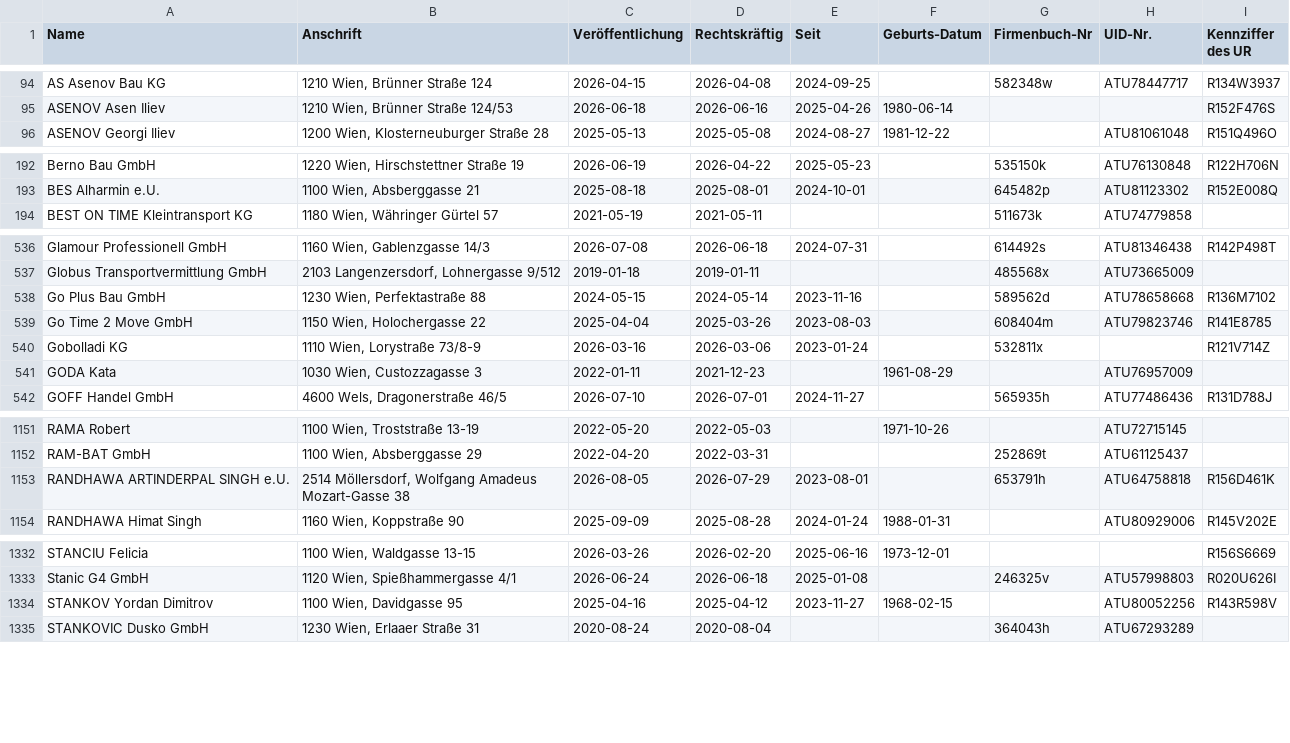
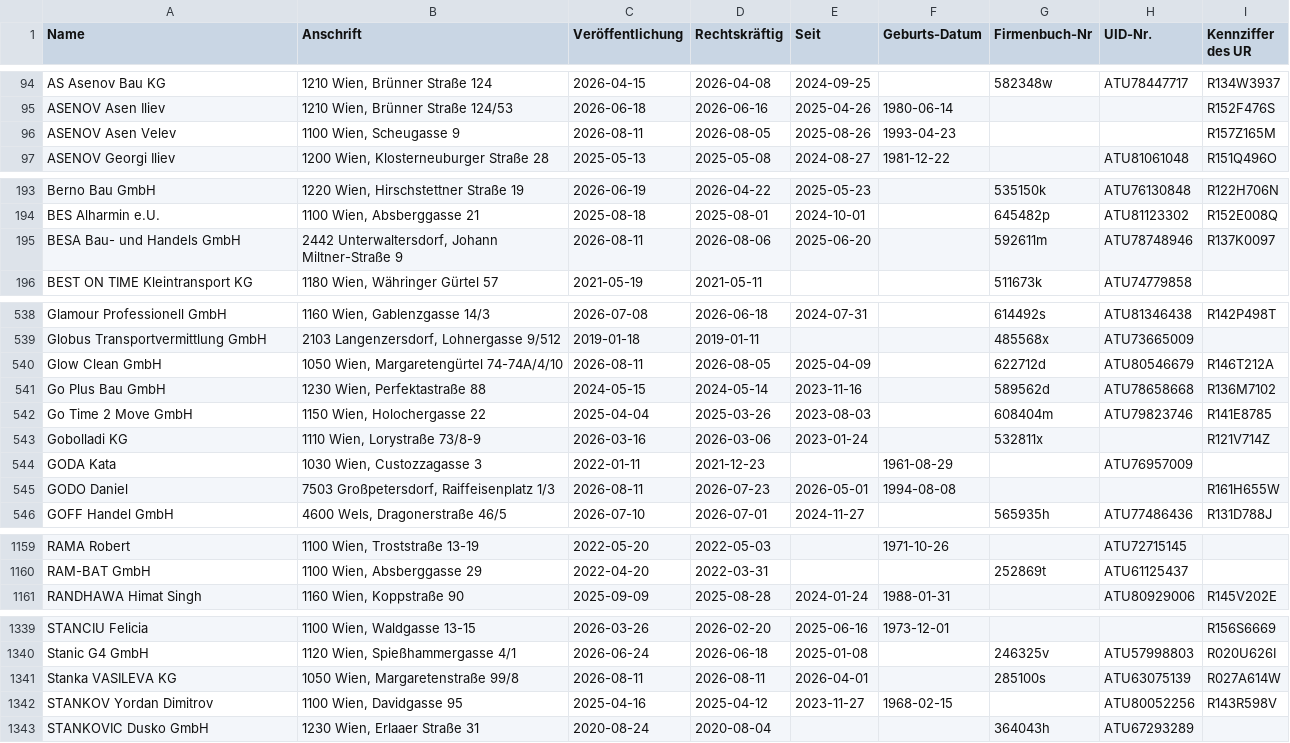
Before and after one commit to arjoma/scheinfirmen-at, a CSV file: data/scheinfirmen.csv, drawn as a sheet; only a part is shown, gaps mark what is left out; the diff covers the shown part only.

```diff
--- a/data/scheinfirmen.csv
+++ b/data/scheinfirmen.csv
@@ -95,2 +95,3 @@ AS Asenov Bau KG,"1210 Wien, Brünner Straße 124",2026-04-15,2026-04-08,2024-09
 ASENOV Asen Iliev,"1210 Wien, Brünner Straße 124/53",2026-06-18,2026-06-16,2025-04-26,1980-06-14,,,R152F476S
+ASENOV Asen Velev,"1100 Wien, Scheugasse 9",2026-08-11,2026-08-05,2025-08-26,1993-04-23,,,R157Z165M
 ASENOV Georgi Iliev,"1200 Wien, Klosterneuburger Straße 28",2025-05-13,2025-05-08,2024-08-27,1981-12-22,,ATU81061048,R151Q496O
@@ -193,2 +194,3 @@ Berno Bau GmbH,"1220 Wien, Hirschstettner Straße 19",2026-06-19,2026-04-22,2025
 BES Alharmin e.U.,"1100 Wien, Absberggasse 21",2025-08-18,2025-08-01,2024-10-01,,645482p,ATU81123302,R152E008Q
+BESA Bau- und Handels GmbH,"2442 Unterwaltersdorf, Johann Miltner-Straße 9",2026-08-11,2026-08-06,2025-06-20,,592611m,ATU78748946,R137K0097
 BEST ON TIME Kleintransport KG,"1180 Wien, Währinger Gürtel 57",2021-05-19,2021-05-11,,,511673k,ATU74779858,
@@ -537,2 +539,3 @@ Glamour Professionell GmbH,"1160 Wien, Gablenzgasse 14/3",2026-07-08,2026-06-18,
 Globus Transportvermittlung GmbH,"2103 Langenzersdorf, Lohnergasse 9/512",2019-01-18,2019-01-11,,,485568x,ATU73665009,
+Glow Clean GmbH,"1050 Wien, Margaretengürtel 74-74A/4/10",2026-08-11,2026-08-05,2025-04-09,,622712d,ATU80546679,R146T212A
 Go Plus Bau GmbH,"1230 Wien, Perfektastraße 88",2024-05-15,2024-05-14,2023-11-16,,589562d,ATU78658668,R136M7102
@@ -541,2 +544,3 @@ Gobolladi KG,"1110 Wien, Lorystraße 73/8-9",2026-03-16,2026-03-06,2023-01-24,,5
 GODA Kata,"1030 Wien, Custozzagasse 3",2022-01-11,2021-12-23,,1961-08-29,,ATU76957009,
+GODO Daniel,"7503 Großpetersdorf, Raiffeisenplatz 1/3",2026-08-11,2026-07-23,2026-05-01,1994-08-08,,,R161H655W
 GOFF Handel GmbH,"4600 Wels, Dragonerstraße 46/5",2026-07-10,2026-07-01,2024-11-27,,565935h,ATU77486436,R131D788J
@@ -1152,3 +1160,2 @@ RAMA  Robert,"1100 Wien, Troststraße 13-19",2022-05-20,2022-05-03,,1971-10-26,,
 RAM-BAT GmbH,"1100 Wien, Absberggasse 29",2022-04-20,2022-03-31,,,252869t,ATU61125437,
-RANDHAWA ARTINDERPAL SINGH e.U.,"2514 Möllersdorf, Wolfgang Amadeus Mozart-Gasse 38",2026-08-05,2026-07-29,2023-08-01,,653791h,ATU64758818,R156D461K
 RANDHAWA Himat Singh,"1160 Wien, Koppstraße 90",2025-09-09,2025-08-28,2024-01-24,1988-01-31,,ATU80929006,R145V202E
@@ -1333,2 +1340,3 @@ STANCIU Felicia,"1100 Wien, Waldgasse 13-15",2026-03-26,2026-02-20,2025-06-16,19
 Stanic G4 GmbH,"1120 Wien, Spießhammergasse 4/1",2026-06-24,2026-06-18,2025-01-08,,246325v,ATU57998803,R020U626I
+Stanka VASILEVA KG,"1050 Wien, Margaretenstraße 99/8",2026-08-11,2026-08-11,2026-04-01,,285100s,ATU63075139,R027A614W
 STANKOV Yordan Dimitrov,"1100 Wien, Davidgasse 95",2025-04-16,2025-04-12,2023-11-27,1968-02-15,,ATU80052256,R143R598V
```
Also changed, not shown: 4 added rows, 1 moved row and 1 edited cell elsewhere in this file, 3 other files.
